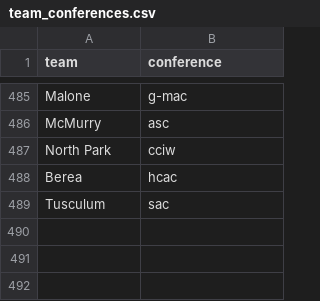
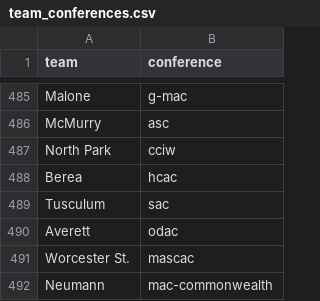
Before and after one commit to davidawilljr-eng/CBB-MPI-Model, a CSV file: data/team_conferences.csv, drawn as a sheet; only a part is shown, gaps mark what is left out.

```diff
--- a/data/team_conferences.csv
+++ b/data/team_conferences.csv
@@ -489 +489,4 @@ Berea,hcac
 Tusculum,sac
+Averett,odac
+Worcester St.,mascac
+Neumann,mac-commonwealth
```
Also changed, not shown: data/daily_projections.csv, data/game_info.csv, 6 other files.
